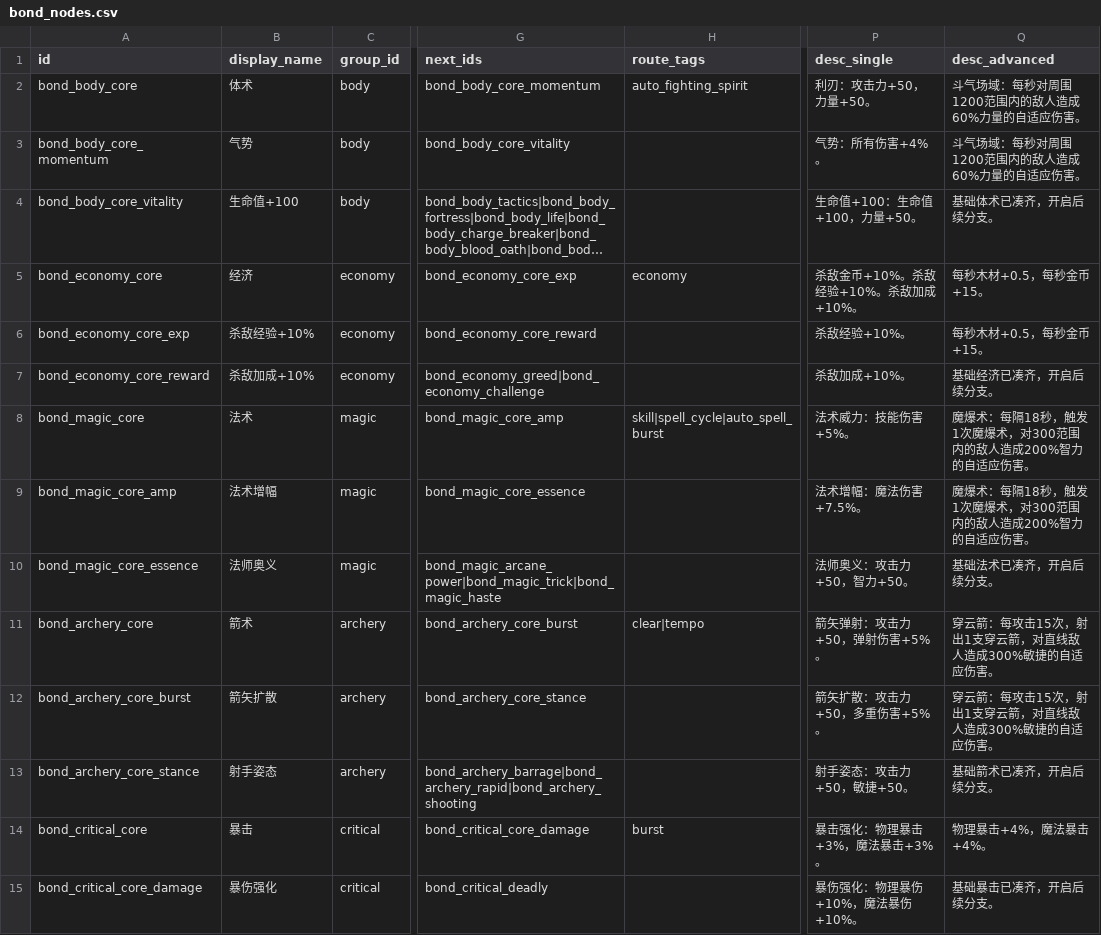
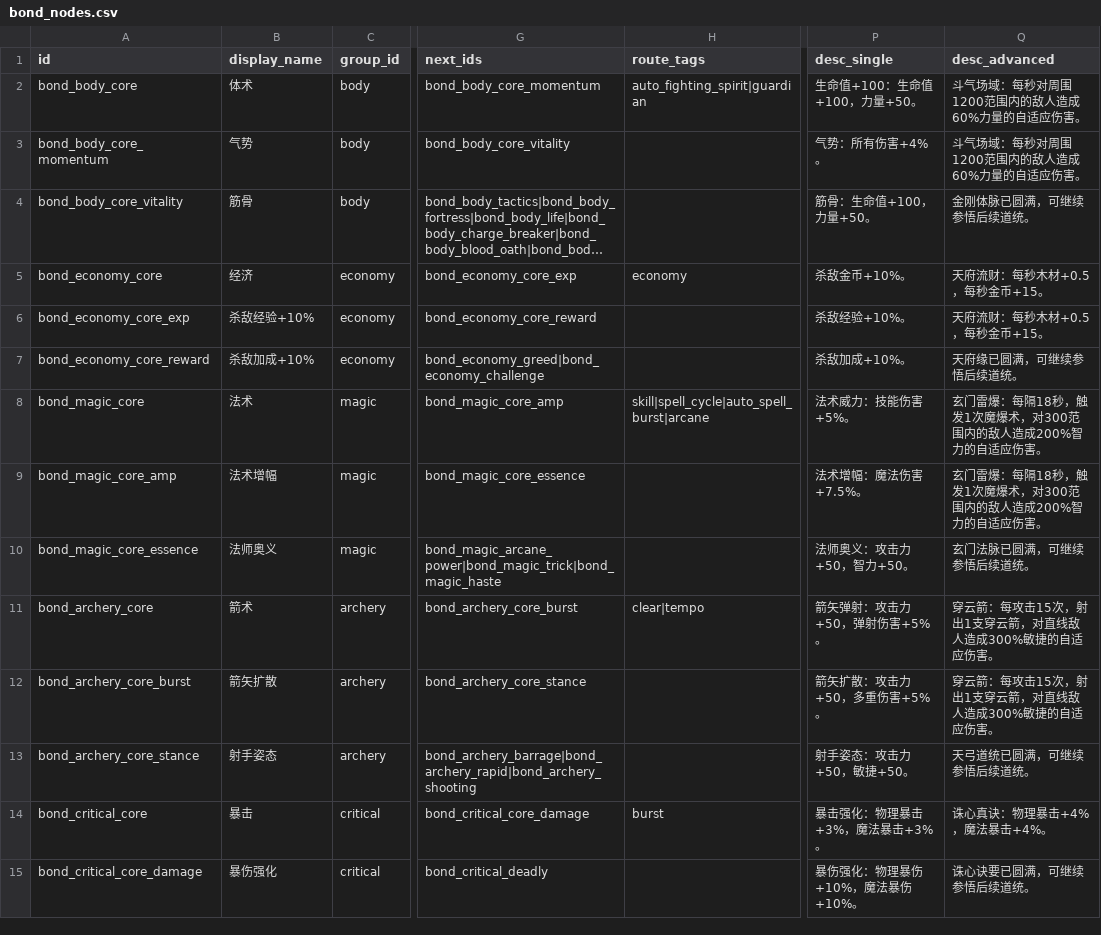
Before and after one commit to WindXRan/y3td, a CSV file: maps/EntryMap/script/data_csv/bond_nodes.csv, drawn as a sheet; only a part is shown, gaps mark what is left out; long unchanged cells end in …; the diff covers the shown part only; the diff names each change by its address in the sheet, - before the commit and + after, or states it on an @@ line.

```diff
--- a/maps/EntryMap/script/data_csv/bond_nodes.csv
+++ b/maps/EntryMap/script/data_csv/bond_nodes.csv
-H2 (route_tags): auto_fighting_spirit
+H2 (route_tags): auto_fighting_spirit|guardian
-P2 (desc_single): 利刃：攻击力+50，力量+50。
+P2 (desc_single): 生命值+100：生命值+100，力量+50。
-B4 (display_name): 生命值+100
+B4 (display_name): 筋骨
-P4 (desc_single): 生命值+100：生命值+100，力量+50。
+P4 (desc_single): 筋骨：生命值+100，力量+50。
-Q4 (desc_advanced): 基础体术已凑齐，开启后续分支。
+Q4 (desc_advanced): 金刚体脉已圆满，可继续参悟后续道统。
-P5 (desc_single): 杀敌金币+10%。杀敌经验+10%。杀敌加成+10%。
+P5 (desc_single): 杀敌金币+10%。
-Q5:Q6 (desc_advanced): 每秒木材+0.5，每秒金币+15。
+Q5:Q6 (desc_advanced): 天府流财：每秒木材+0.5，每秒金币+15。
-Q7 (desc_advanced): 基础经济已凑齐，开启后续分支。
+Q7 (desc_advanced): 天府缘已圆满，可继续参悟后续道统。
-H8 (route_tags): skill|spell_cycle|auto_spell_burst
+H8 (route_tags): skill|spell_cycle|auto_spell_burst|arcane
-Q8:Q9 (desc_advanced): 魔爆术：每隔18秒，触发1次魔爆术，对300范围内的敌人造成200%智力的自适应伤害。
+Q8:Q9 (desc_advanced): 玄门雷爆：每隔18秒，触发1次魔爆术，对300范围内的敌人造成200%智力的自适应伤害。
-Q10 (desc_advanced): 基础法术已凑齐，开启后续分支。
+Q10 (desc_advanced): 玄门法脉已圆满，可继续参悟后续道统。
-Q13 (desc_advanced): 基础箭术已凑齐，开启后续分支。
+Q13 (desc_advanced): 天弓道统已圆满，可继续参悟后续道统。
-Q14 (desc_advanced): 物理暴击+4%，魔法暴击+4%。
+Q14 (desc_advanced): 诛心真诀：物理暴击+4%，魔法暴击+4%。
-Q15 (desc_advanced): 基础暴击已凑齐，开启后续分支。
+Q15 (desc_advanced): 诛心诀要已圆满，可继续参悟后续道统。
```
Also changed, not shown: 86 edited cells elsewhere in this file, maps/EntryMap/script/data_csv/attreffect.csv, maps/EntryMap/script/data_csv/bond_root_sets.csv, 23 other files.
